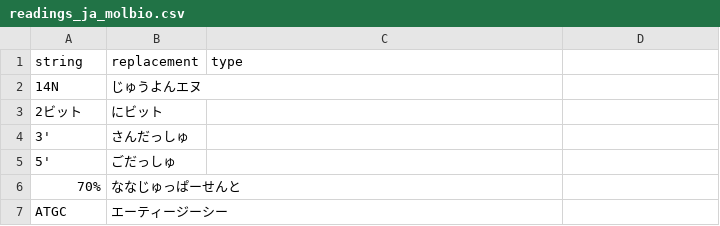
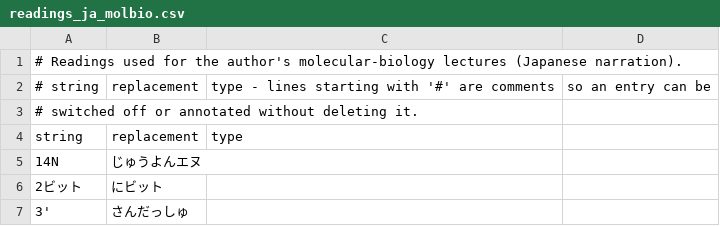
Before and after one commit to profhw2/pptx_narrator, a CSV file: examples/readings_ja_molbio.csv, drawn as a sheet; only a part is shown; the shorter side is filled out with more unchanged rows.

```diff
--- a/examples/readings_ja_molbio.csv
+++ b/examples/readings_ja_molbio.csv
@@ -1 +1,4 @@
+# Readings used for the author's molecular-biology lectures (Japanese narration).
+# string,replacement,type - lines starting with '#' are comments, so an entry can be
+# switched off or annotated without deleting it.
 string,replacement,type
```
Also changed, not shown: 4 other files.
